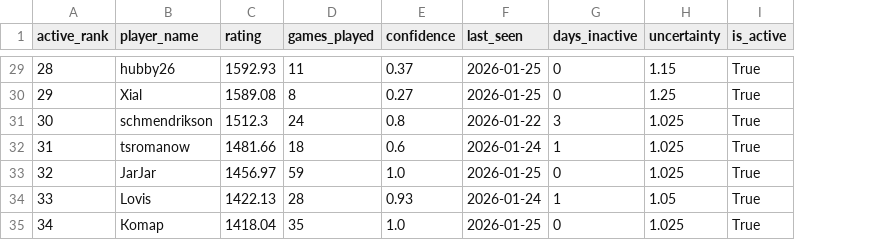
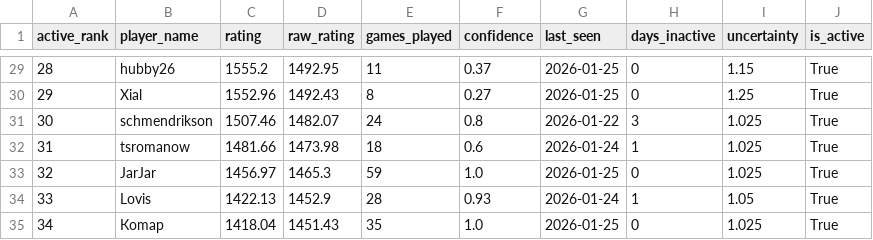
Before and after one commit to NPrime808/DFTL_Ranking_Dashboard, a CSV file: output/full_elo_ratings_20260125.csv, drawn as a sheet; only a part is shown, gaps mark what is left out; the diff covers the shown part only; the diff names each change by its address in the sheet, - before the commit and + after, or states it on an @@ line.

```diff
--- a/output/full_elo_ratings_20260125.csv
+++ b/output/full_elo_ratings_20260125.csv
+column D (raw_rating), rows 29-35: 1492.95 | 1492.43 | 1482.07 | 1473.98 | 1465.3 | 1452.9 | 1451.43
-C29 (rating): 1592.93
+C29 (rating): 1555.2
-C30 (rating): 1589.08
+C30 (rating): 1552.96
-C31 (rating): 1512.3
+C31 (rating): 1507.46
```
Also changed, not shown: 27 edited cells elsewhere in this file, output/early_access_elo_ratings_20260125.csv, output/early_access_elo_ratings_all_20260125.csv, 5 other files.
